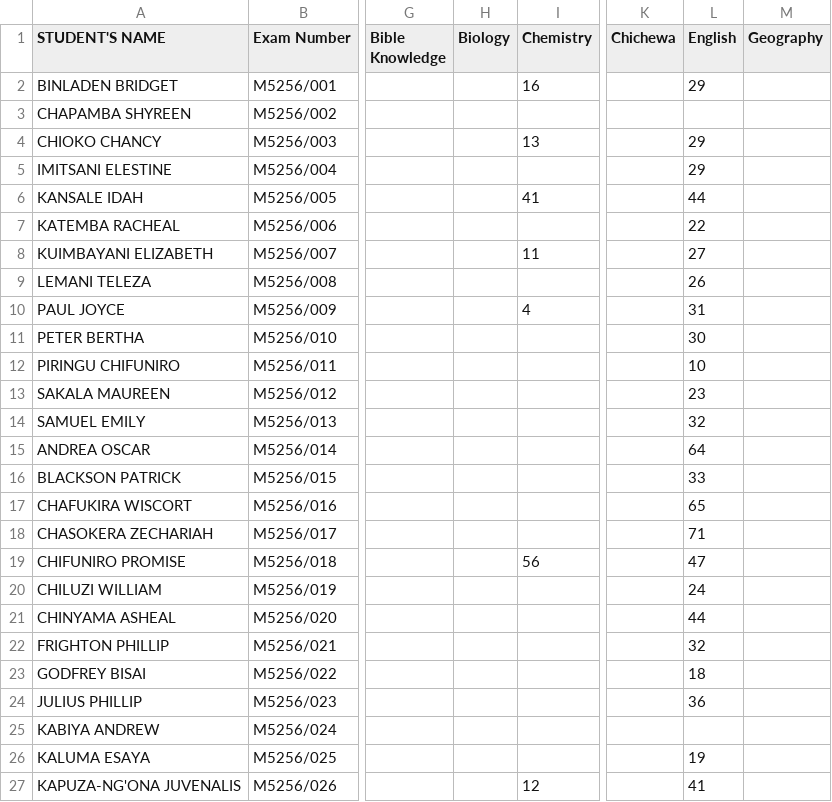
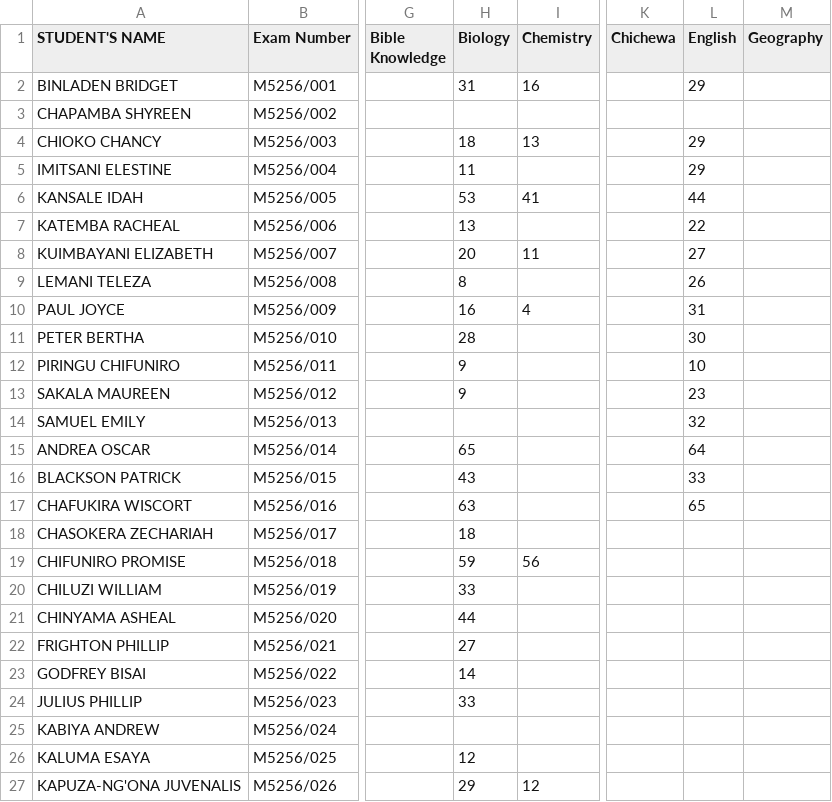
Before and after one commit to enitac/c1, a CSV file: form4.csv, drawn as a sheet; only a part is shown, gaps mark what is left out; the diff covers the shown part only; the diff names each change by its address in the sheet, - before the commit and + after, or states it on an @@ line.

Commit message:
Update: form4 - Biology (4/30/2026, 3:20:22 PM)

```diff
--- a/form4.csv
+++ b/form4.csv
-H2 (Biology): (empty)
+H2 (Biology): 31
-H4 (Biology): (empty)
+H4 (Biology): 18
-H5 (Biology): (empty)
+H5 (Biology): 11
-H6 (Biology): (empty)
+H6 (Biology): 53
-H7 (Biology): (empty)
+H7 (Biology): 13
-H8 (Biology): (empty)
+H8 (Biology): 20
-H9 (Biology): (empty)
+H9 (Biology): 8
-H10 (Biology): (empty)
+H10 (Biology): 16
-H11 (Biology): (empty)
+H11 (Biology): 28
-H12:H13 (Biology): (empty)
+H12:H13 (Biology): 9
-H15 (Biology): (empty)
+H15 (Biology): 65
-H16 (Biology): (empty)
+H16 (Biology): 43
-H17 (Biology): (empty)
+H17 (Biology): 63
-H18 (Biology): (empty)
+H18 (Biology): 18
-L18 (English): 71
+L18 (English): (empty)
-H19 (Biology): (empty)
+H19 (Biology): 59
-L19 (English): 47
+L19 (English): (empty)
-H20 (Biology): (empty)
+H20 (Biology): 33
-L20 (English): 24
+L20 (English): (empty)
-H21 (Biology): (empty)
+H21 (Biology): 44
-L21 (English): 44
+L21 (English): (empty)
-H22 (Biology): (empty)
+H22 (Biology): 27
-L22 (English): 32
+L22 (English): (empty)
-H23 (Biology): (empty)
+H23 (Biology): 14
-L23 (English): 18
+L23 (English): (empty)
-H24 (Biology): (empty)
+H24 (Biology): 33
-L24 (English): 36
+L24 (English): (empty)
-H26 (Biology): (empty)
+H26 (Biology): 12
-L26 (English): 19
+L26 (English): (empty)
-H27 (Biology): (empty)
+H27 (Biology): 29
-L27 (English): 41
+L27 (English): (empty)
```
Also changed, not shown: 23 edited cells elsewhere in this file.
